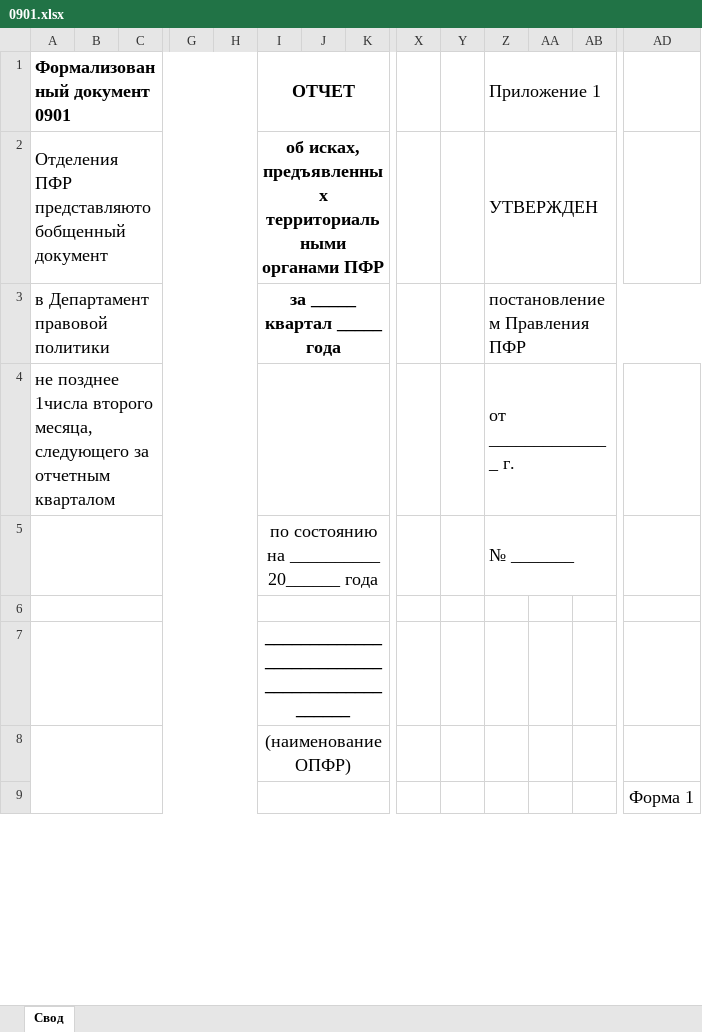
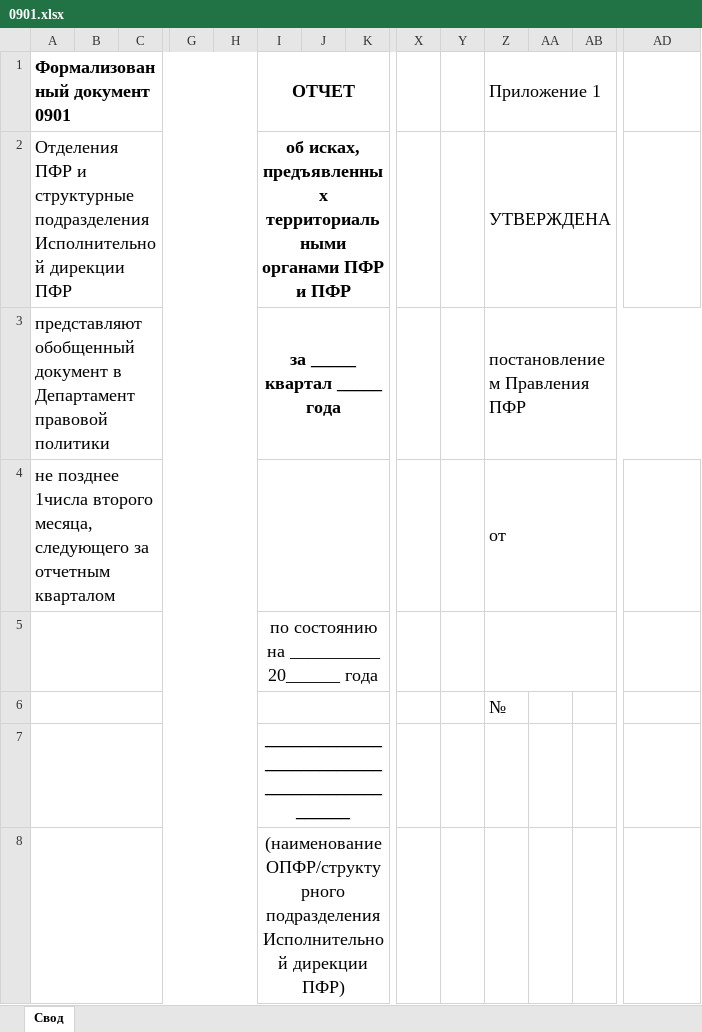
Before and after one commit to romashka77/Svr.Net, an Excel workbook: Svr.Web/wwwroot/Templates/0901.xlsx, sheet Свод, drawn as a sheet; only a part is shown, gaps mark what is left out; values as stored, in another font and other column widths than the file's, no borders; removed rows and columns are numbered as before the commit, all else as after; rows hold the shown columns only; the diff covers the shown part only; the diff names each change by its address in the sheet, - before the commit and + after, or states it on an @@ line.

```diff
--- a/Svr.Web/wwwroot/Templates/0901.xlsx (sheet Свод)
+++ b/Svr.Web/wwwroot/Templates/0901.xlsx (sheet Свод)
-A2: Отделения ПФР представляютобобщенный документ
+A2: Отделения ПФР и структурные подразделения Исполнительной дирекции ПФР
-I2: …органами ПФР
+I2: …органами ПФР и ПФР
-Z2: УТВЕРЖДЕН
+Z2: УТВЕРЖДЕНА
-A3: в Департамент…
+A3: представляют обобщенный документ в Департамент…
-Z4: от ______________ г.
+Z4: от
-Z5: № _______
+Z5: (empty)
-Z6: (empty)
+Z6: №
-I8: (наименование ОПФР)
+I8: (наименование ОПФР/структурного подразделения Исполнительной дирекции ПФР)
-row 9:  |  |  |  |  |  |  |  |  |  |  |  |  | Форма 1
```
Also changed, not shown: 10 added rows, 8 removed rows, 310 edited cells and cell formats elsewhere in this sheet, Svr.Web/wwwroot/Templates/0902.xlsx, 18 other files.
